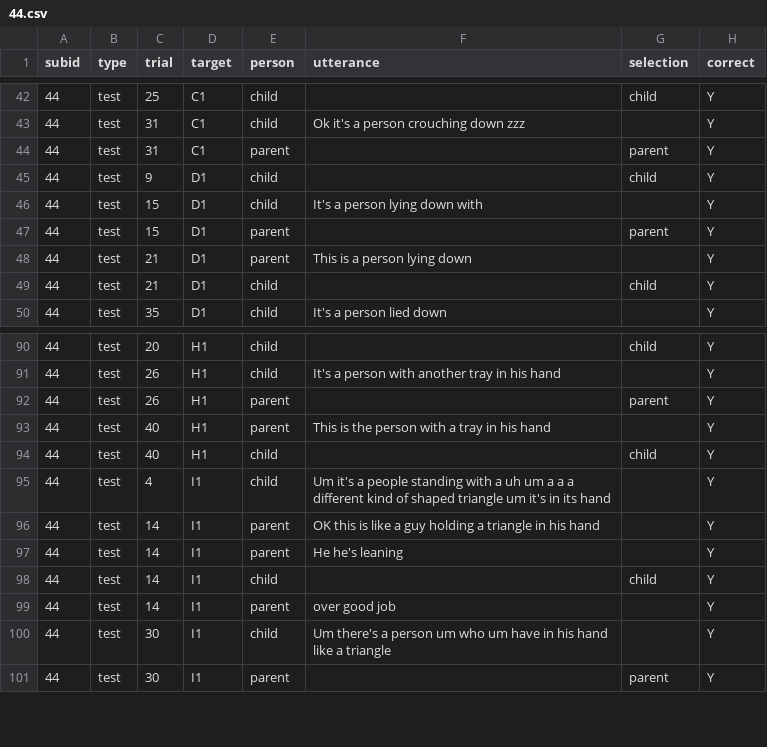
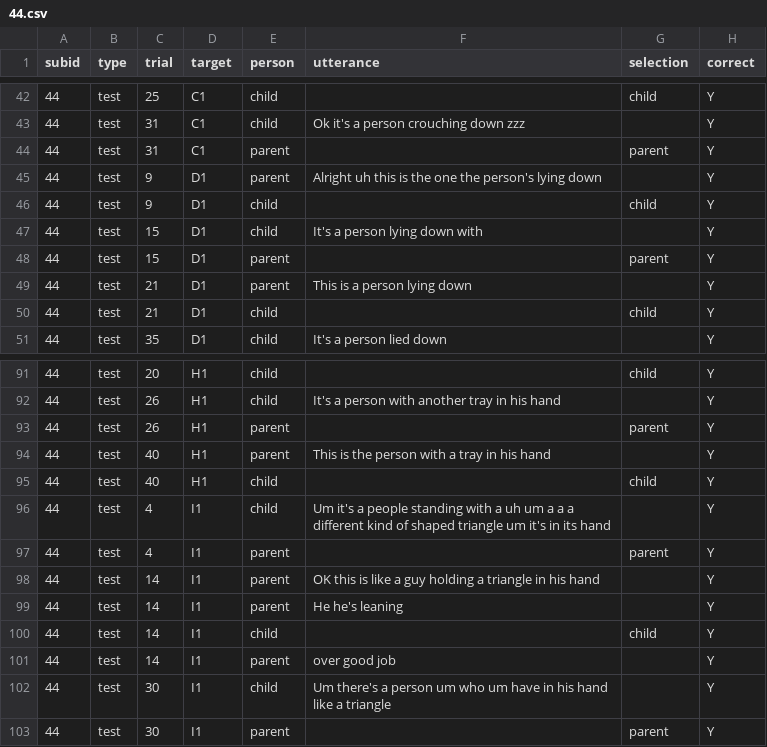
Before and after one commit to ashleychuikay/tangramgame, a CSV file: deidentified/44.csv, drawn as a sheet; only a part is shown, gaps mark what is left out.

Commit message:
Corrected transcription errors

```diff
--- a/deidentified/44.csv
+++ b/deidentified/44.csv
@@ -44,2 +44,3 @@ subid,type,trial,target,person,utterance,selection,correct
 44,test,31,C1,parent,,parent,Y
+44,test,9,D1,parent,Alright uh this is the one the person's lying down,,Y
 44,test,9,D1,child,,child,Y
@@ -95,2 +96,3 @@ subid,type,trial,target,person,utterance,selection,correct
 44,test,4,I1,child,Um it's a people standing with a uh um a a a different kind of shaped triangle um it's in its hand,,Y
+44,test,4,I1,parent,,parent,Y
 44,test,14,I1,parent,OK this is like a guy holding a triangle in his hand,,Y
```
Also changed, not shown: deidentified/12.csv, deidentified/36.csv, 3 other files.
